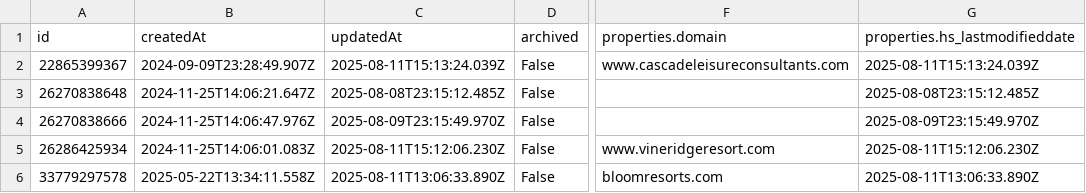
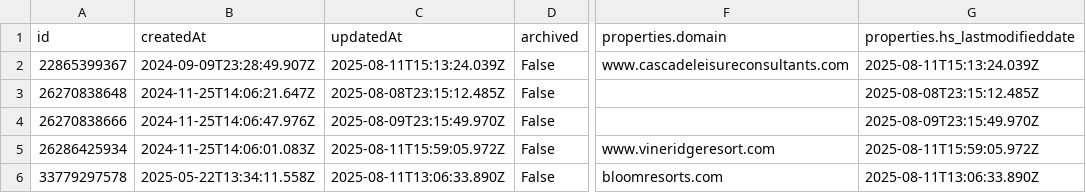
Before and after one commit to GraFreak0/HubSpot, a CSV file: hubspot_data/companies.csv, drawn as a sheet; only a part is shown, gaps mark what is left out; the diff names each change by its address in the sheet, - before the commit and + after, or states it on an @@ line.

Commit message:
Update meetings and tasks data; enhance main.py object mappings; add fetch_property.py for property retrieval

```diff
--- a/hubspot_data/companies.csv
+++ b/hubspot_data/companies.csv
-C5 (updatedAt): 2025-08-11T15:12:06.230Z
+C5 (updatedAt): 2025-08-11T15:59:05.972Z
-G5 (properties.hs_lastmodifieddate): 2025-08-11T15:12:06.230Z
+G5 (properties.hs_lastmodifieddate): 2025-08-11T15:59:05.972Z
```
Also changed, not shown: hubspot_data/contacts.csv, hubspot_data/meetings.csv, 3 other files.
